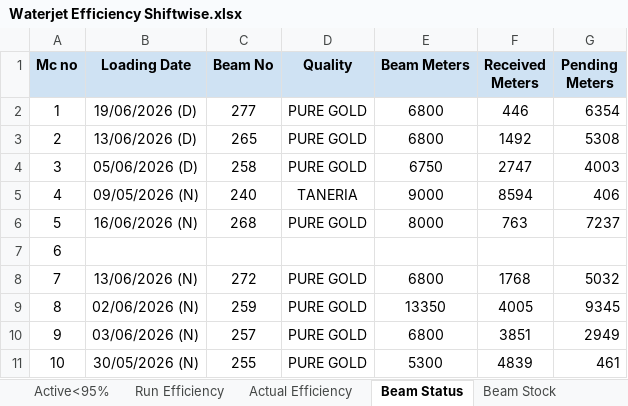
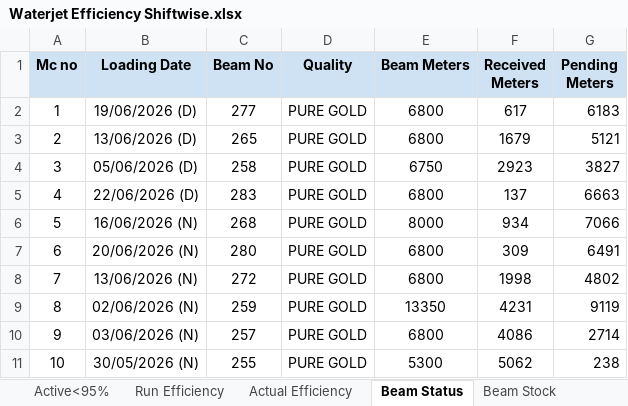
Before and after one commit to avishiki/TexWeaves, an Excel workbook: Waterjet Efficiency Shiftwise.xlsx, sheet Beam Status, drawn as a sheet; only a part is shown; values as stored, in another font and other column widths than the file's, no borders; the diff covers the shown part only; the diff names each change by its address in the sheet, - before the commit and + after, or states it on an @@ line.

```diff
--- a/Waterjet Efficiency Shiftwise.xlsx (sheet Beam Status)
+++ b/Waterjet Efficiency Shiftwise.xlsx (sheet Beam Status)
-F2 (Received Meters): 446
+F2 (Received Meters): 617
-G2 (Pending Meters): 6354
+G2 (Pending Meters): 6183
-F3 (Received Meters): 1492
+F3 (Received Meters): 1679
-G3 (Pending Meters): 5308
+G3 (Pending Meters): 5121
-F4 (Received Meters): 2747
+F4 (Received Meters): 2923
-G4 (Pending Meters): 4003
+G4 (Pending Meters): 3827
-B5 (Loading Date): 09/05/2026 (N)
+B5 (Loading Date): 22/06/2026 (D)
-C5 (Beam No): 240
+C5 (Beam No): 283
-D5 (Quality): TANERIA
+D5 (Quality): PURE GOLD
-E5 (Beam Meters): 9000
+E5 (Beam Meters): 6800
-F5 (Received Meters): 8594
+F5 (Received Meters): 137
-G5 (Pending Meters): 406
+G5 (Pending Meters): 6663
-F6 (Received Meters): 763
+F6 (Received Meters): 934
-G6 (Pending Meters): 7237
+G6 (Pending Meters): 7066
-B7 (Loading Date): (empty)
+B7 (Loading Date): 20/06/2026 (N)
-C7 (Beam No): (empty)
+C7 (Beam No): 280
-D7 (Quality): (empty)
+D7 (Quality): PURE GOLD
-E7 (Beam Meters): (empty)
+E7 (Beam Meters): 6800
-F7 (Received Meters): (empty)
+F7 (Received Meters): 309
-G7 (Pending Meters): (empty)
+G7 (Pending Meters): 6491
-F8 (Received Meters): 1768
+F8 (Received Meters): 1998
-G8 (Pending Meters): 5032
+G8 (Pending Meters): 4802
-F9 (Received Meters): 4005
+F9 (Received Meters): 4231
-G9 (Pending Meters): 9345
+G9 (Pending Meters): 9119
-F10 (Received Meters): 3851
+F10 (Received Meters): 4086
-G10 (Pending Meters): 2949
+G10 (Pending Meters): 2714
-F11 (Received Meters): 4839
+F11 (Received Meters): 5062
-G11 (Pending Meters): 461
+G11 (Pending Meters): 238
```
Also changed, not shown: 40 edited cells elsewhere in this sheet, sheet Active<95%, sheet Actual Efficiency, sheet Run Efficiency, sheet Key Takeaways, sheet Beam Stock, BEAM BOOK.xlsx, Cost Sheet.xlsx, 2 other files.
